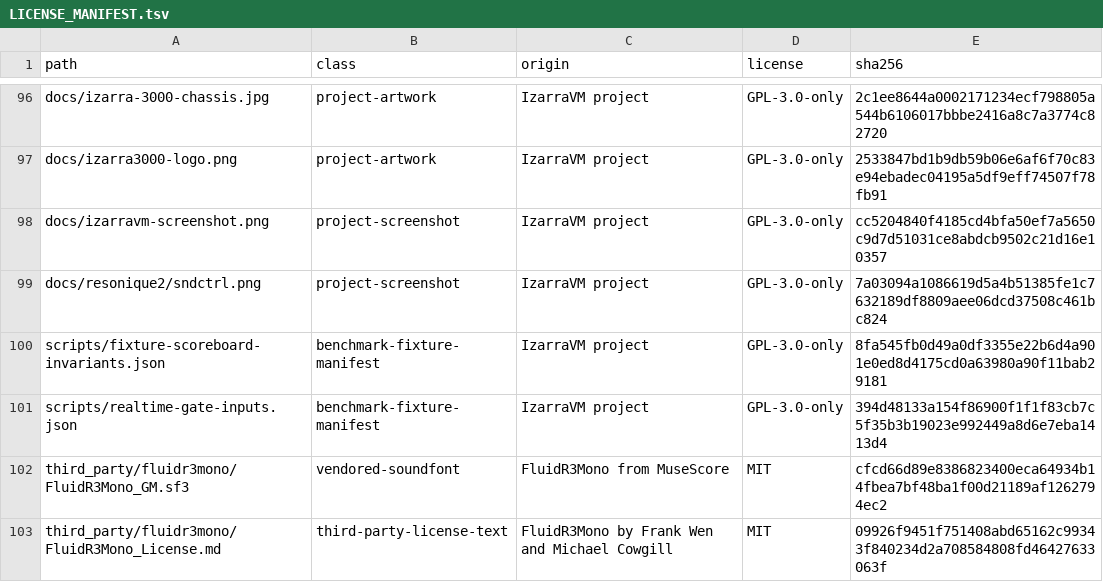
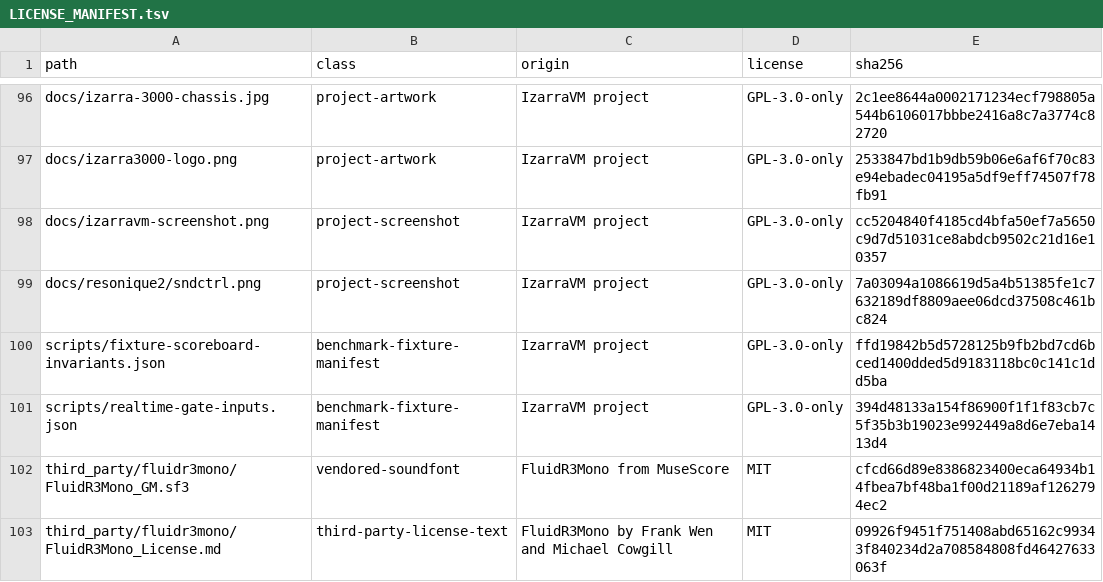
Before and after one commit to vorvek/IzarraVM, a TSV file: LICENSE_MANIFEST.tsv, drawn as a sheet; only a part is shown, gaps mark what is left out.

Commit message:
Re-centre the duke3d-486 DUKEMARK sample pin on 921
The pin was recorded at 919 before the batch-loop timing campaign; every run
since reads 921-923. That is in-band drift (the band is +/-2%, or 18 counts),
so nothing has failed -- but a pin sitting at the edge of the observed spread
buys less margin than one sitting in the middle of it, and the band exists to
catch a multi-second stall rather than to track where the centre happens to be.
Re-recorded from a clean duke3d-486 row (921 samples, info string exact,
test_exit 0x51), with the LICENSE_MANIFEST sha re-synced in the same breath.

No -Force: the drift is inside the band the sidecar already allowed.

```diff
--- a/LICENSE_MANIFEST.tsv
+++ b/LICENSE_MANIFEST.tsv
@@ -99,3 +99,3 @@ docs/izarravm-screenshot.png	project-screenshot	IzarraVM project	GPL-3.0-only	cc
 docs/resonique2/sndctrl.png	project-screenshot	IzarraVM project	GPL-3.0-only	7a03094a1086619d5a4b51385fe1c7632189df8809aee06dcd37508c461bc824
-scripts/fixture-scoreboard-invariants.json	benchmark-fixture-manifest	IzarraVM project	GPL-3.0-only	8fa545fb0d49a0df3355e22b6d4a901e0ed8d4175cd0a63980a90f11bab29181
+scripts/fixture-scoreboard-invariants.json	benchmark-fixture-manifest	IzarraVM project	GPL-3.0-only	ffd19842b5d5728125b9fb2bd7cd6bced1400dded5d9183118bc0c141c1dd5ba
 scripts/realtime-gate-inputs.json	benchmark-fixture-manifest	IzarraVM project	GPL-3.0-only	394d48133a154f86900f1f1f83cb7c5f35b3b19023e992449a8d6e7eba1413d4
```
Also changed, not shown: 1 other file.
